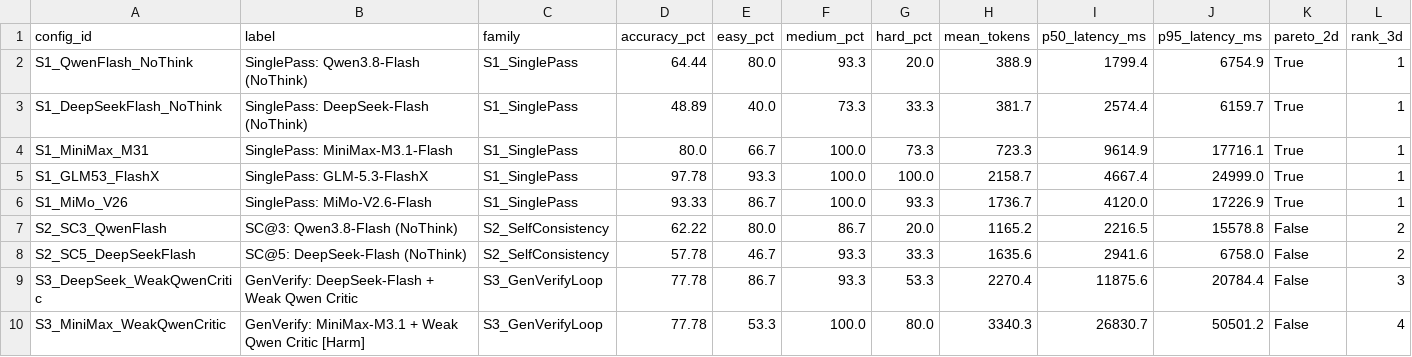
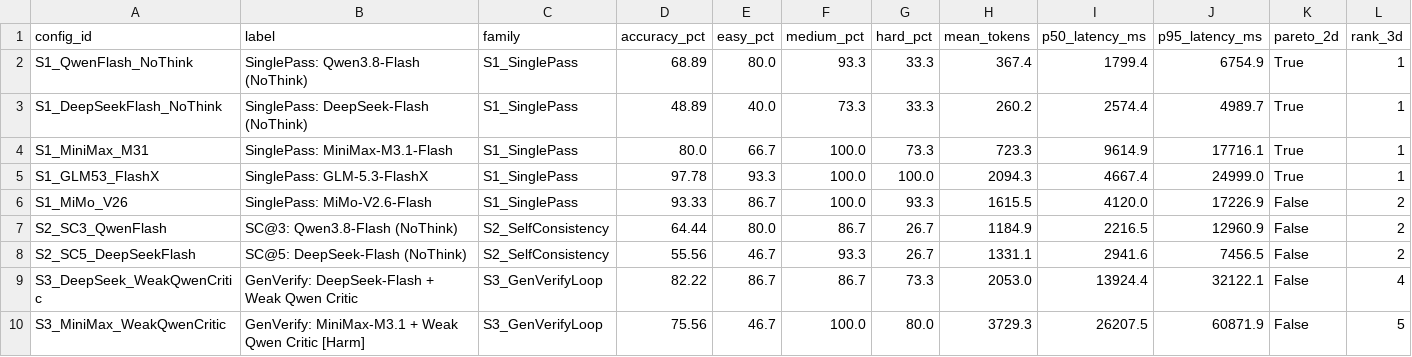
Before and after one commit to WenNinghan/CrossVerify-Bench, a CSV file: results/live_llm_comparison.csv, drawn as a sheet; only a part is shown; the diff covers the shown part only.

```diff
--- a/results/live_llm_comparison.csv
+++ b/results/live_llm_comparison.csv
@@ -1,10 +1,10 @@
 config_id,label,family,accuracy_pct,easy_pct,medium_pct,hard_pct,mean_tokens,p50_latency_ms,p95_latency_ms,pareto_2d,rank_3d
-S1_QwenFlash_NoThink,SinglePass: Qwen3.8-Flash (NoThink),S1_SinglePass,64.44,80.0,93.3,20.0,388.9,1799.4,6754.9,True,1
-S1_DeepSeekFlash_NoThink,SinglePass: DeepSeek-Flash (NoThink),S1_SinglePass,48.89,40.0,73.3,33.3,381.7,2574.4,6159.7,True,1
+S1_QwenFlash_NoThink,SinglePass: Qwen3.8-Flash (NoThink),S1_SinglePass,68.89,80.0,93.3,33.3,367.4,1799.4,6754.9,True,1
+S1_DeepSeekFlash_NoThink,SinglePass: DeepSeek-Flash (NoThink),S1_SinglePass,48.89,40.0,73.3,33.3,260.2,2574.4,4989.7,True,1
 S1_MiniMax_M31,SinglePass: MiniMax-M3.1-Flash,S1_SinglePass,80.0,66.7,100.0,73.3,723.3,9614.9,17716.1,True,1
-S1_GLM53_FlashX,SinglePass: GLM-5.3-FlashX,S1_SinglePass,97.78,93.3,100.0,100.0,2158.7,4667.4,24999.0,True,1
-S1_MiMo_V26,SinglePass: MiMo-V2.6-Flash,S1_SinglePass,93.33,86.7,100.0,93.3,1736.7,4120.0,17226.9,True,1
-S2_SC3_QwenFlash,SC@3: Qwen3.8-Flash (NoThink),S2_SelfConsistency,62.22,80.0,86.7,20.0,1165.2,2216.5,15578.8,False,2
-S2_SC5_DeepSeekFlash,SC@5: DeepSeek-Flash (NoThink),S2_SelfConsistency,57.78,46.7,93.3,33.3,1635.6,2941.6,6758.0,False,2
-S3_DeepSeek_WeakQwenCritic,GenVerify: DeepSeek-Flash + Weak Qwen Critic,S3_GenVerifyLoop,77.78,86.7,93.3,53.3,2270.4,11875.6,20784.4,False,3
-S3_MiniMax_WeakQwenCritic,GenVerify: MiniMax-M3.1 + Weak Qwen Critic [Harm],S3_GenVerifyLoop,77.78,53.3,100.0,80.0,3340.3,26830.7,50501.2,False,4
+S1_GLM53_FlashX,SinglePass: GLM-5.3-FlashX,S1_SinglePass,97.78,93.3,100.0,100.0,2094.3,4667.4,24999.0,True,1
+S1_MiMo_V26,SinglePass: MiMo-V2.6-Flash,S1_SinglePass,93.33,86.7,100.0,93.3,1615.5,4120.0,17226.9,False,2
+S2_SC3_QwenFlash,SC@3: Qwen3.8-Flash (NoThink),S2_SelfConsistency,64.44,80.0,86.7,26.7,1184.9,2216.5,12960.9,False,2
+S2_SC5_DeepSeekFlash,SC@5: DeepSeek-Flash (NoThink),S2_SelfConsistency,55.56,46.7,93.3,26.7,1331.1,2941.6,7456.5,False,2
+S3_DeepSeek_WeakQwenCritic,GenVerify: DeepSeek-Flash + Weak Qwen Critic,S3_GenVerifyLoop,82.22,86.7,86.7,73.3,2053.0,13924.4,32122.1,False,4
+S3_MiniMax_WeakQwenCritic,GenVerify: MiniMax-M3.1 + Weak Qwen Critic [Harm],S3_GenVerifyLoop,75.56,46.7,100.0,80.0,3729.3,26207.5,60871.9,False,5
```
Also changed, not shown: 15 edited cells elsewhere in this file, 41 other files.
